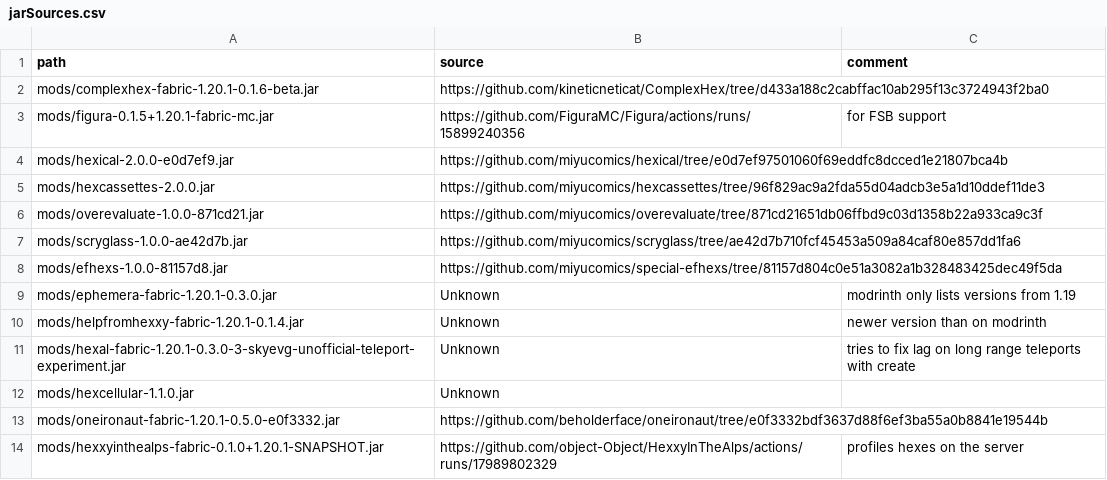
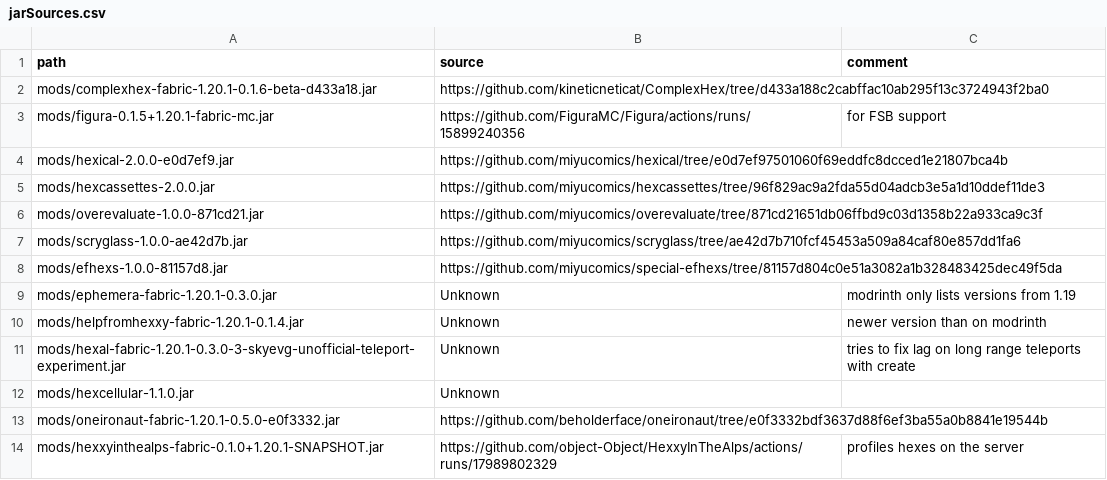
Before and after one commit to abilliontrillionstars/hexxy4, a CSV file: jarSources.csv, drawn as a sheet.

Commit message:
Rename complexhex

```diff
--- a/jarSources.csv
+++ b/jarSources.csv
@@ -1,3 +1,3 @@
 path,source,comment
-mods/complexhex-fabric-1.20.1-0.1.6-beta.jar,https://github.com/kineticneticat/ComplexHex/tree/d433a188c2cabffac10ab295f13c3724943f2ba0,
+mods/complexhex-fabric-1.20.1-0.1.6-beta-d433a18.jar,https://github.com/kineticneticat/ComplexHex/tree/d433a188c2cabffac10ab295f13c3724943f2ba0,
 mods/figura-0.1.5+1.20.1-fabric-mc.jar,https://github.com/FiguraMC/Figura/actions/runs/15899240356,for FSB support
```
Also changed, not shown: 2 other files.
